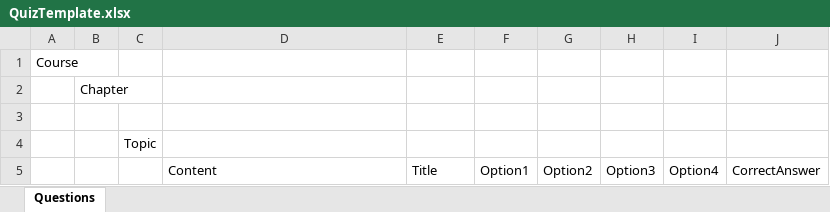
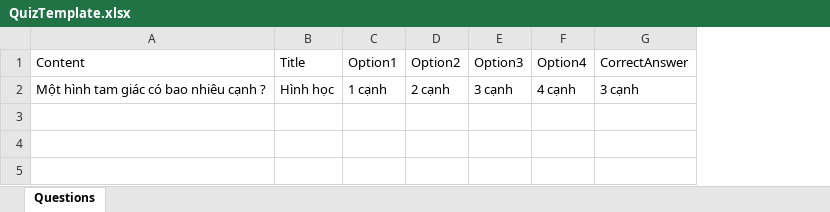
Before and after one commit to NguyenTruongVietBao/SWP391_Client, an Excel workbook: public/assets/QuizTemplate.xlsx, sheet Questions, drawn as a sheet; values as stored, in another font and other column widths than the file's, no borders; removed rows and columns are numbered as before the commit, all else as after; the diff names each change by its address in the sheet, - before the commit and + after, or states it on an @@ line.

Commit message:
update CRUD question

```diff
--- a/public/assets/QuizTemplate.xlsx (sheet Questions)
+++ b/public/assets/QuizTemplate.xlsx (sheet Questions)
-column A, empty
-column B, empty
-column C, empty
-row 1: Course
-row 2:  | Chapter
-row 3: (empty)
-row 4:  |  | Topic
+row 2: Một hình tam giác có bao nhiêu cạnh ? | Hình học | 1 cạnh | 2 cạnh | 3 cạnh | 4 cạnh | 3 cạnh
```
Also changed, not shown: 12 other files.
